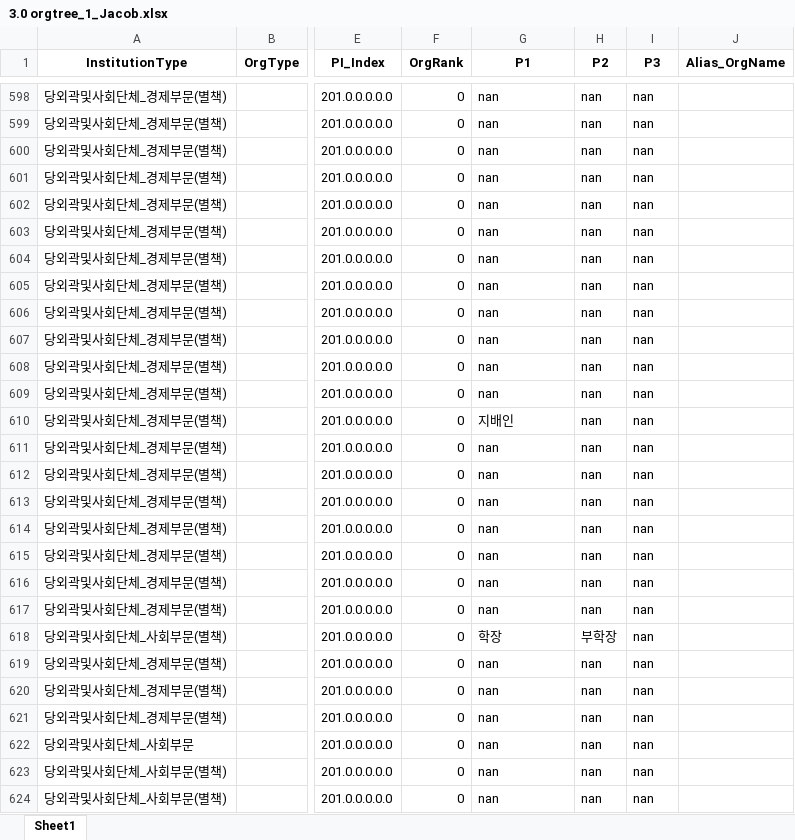
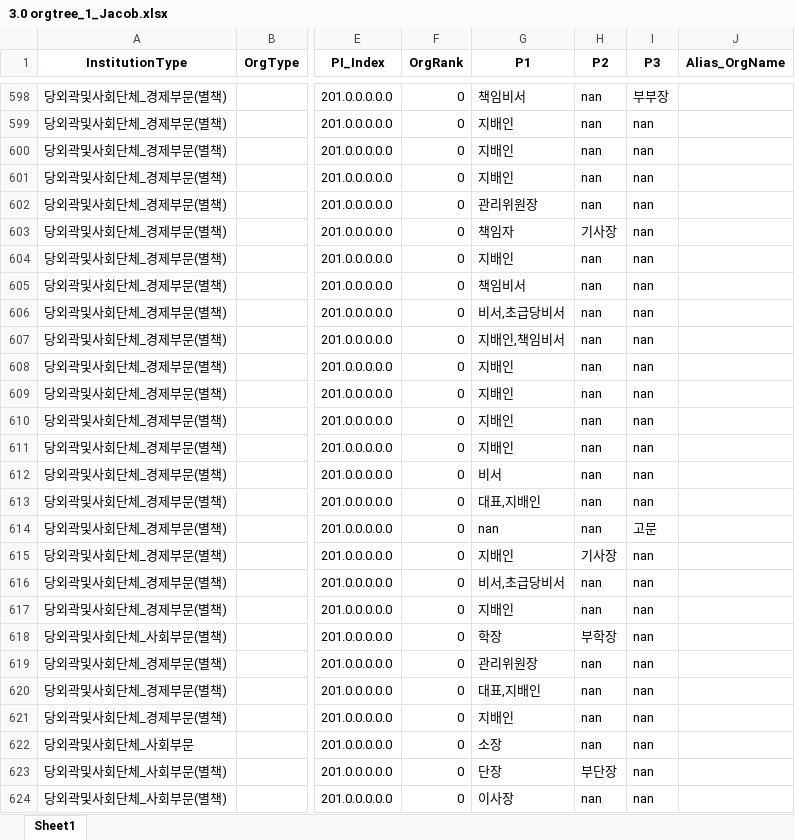
Before and after one commit to seouljake/nkelites, an Excel workbook: data/combined data/combined data - 1 cleaning/cleaning step 2 - career/2.7 orgtree position & rank/3.0 orgtree_1_Jacob.xlsx, sheet Sheet1, drawn as a sheet; only a part is shown, gaps mark what is left out; values as stored, in another font and other column widths than the file's, no borders; the diff covers the shown part only; the diff names each change by its address in the sheet, - before the commit and + after, or states it on an @@ line.

```diff
--- a/data/combined data/combined data - 1 cleaning/cleaning step 2 - career/2.7 orgtree position & rank/3.0 orgtree_1_Jacob.xlsx (sheet Sheet1)
+++ b/data/combined data/combined data - 1 cleaning/cleaning step 2 - career/2.7 orgtree position & rank/3.0 orgtree_1_Jacob.xlsx (sheet Sheet1)
-G598 (P1): nan
+G598 (P1): 책임비서
-I598 (P3): nan
+I598 (P3): 부부장
-G599:G601 (P1): nan
+G599:G601 (P1): 지배인
-G602 (P1): nan
+G602 (P1): 관리위원장
-G603 (P1): nan
+G603 (P1): 책임자
-H603 (P2): nan
+H603 (P2): 기사장
-G604 (P1): nan
+G604 (P1): 지배인
-G605 (P1): nan
+G605 (P1): 책임비서
-G606 (P1): nan
+G606 (P1): 비서,초급당비서
-G607 (P1): nan
+G607 (P1): 지배인,책임비서
-G608:G609 (P1): nan
+G608:G609 (P1): 지배인
-G611 (P1): nan
+G611 (P1): 지배인
-G612 (P1): nan
+G612 (P1): 비서
-G613 (P1): nan
+G613 (P1): 대표,지배인
-I614 (P3): nan
+I614 (P3): 고문
-G615 (P1): nan
+G615 (P1): 지배인
-H615 (P2): nan
+H615 (P2): 기사장
-G616 (P1): nan
+G616 (P1): 비서,초급당비서
-G617 (P1): nan
+G617 (P1): 지배인
-G619 (P1): nan
+G619 (P1): 관리위원장
-G620 (P1): nan
+G620 (P1): 대표,지배인
-G621 (P1): nan
+G621 (P1): 지배인
-G622 (P1): nan
+G622 (P1): 소장
-G623 (P1): nan
+G623 (P1): 단장
-H623 (P2): nan
+H623 (P2): 부단장
-G624 (P1): nan
+G624 (P1): 이사장
```
Also changed, not shown: 3 added rows and 411 edited cells elsewhere in this sheet, data/combined data/combined data - 1 cleaning/cleaning step 2 - career/2.7 orgtree position & rank/3.0 careerorglink_1_Jacob.xlsx, data/combined data/combined data - 1 cleaning/cleaning step 2 - career/2.7 orgtree position & rank/3.0 careerorglink_1_Jacob_resolve_JR.xlsx, 5 other files.
